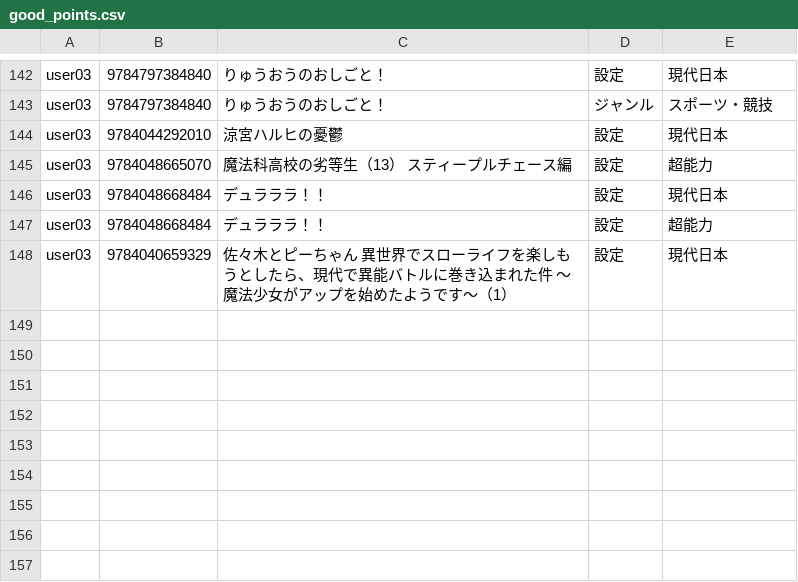
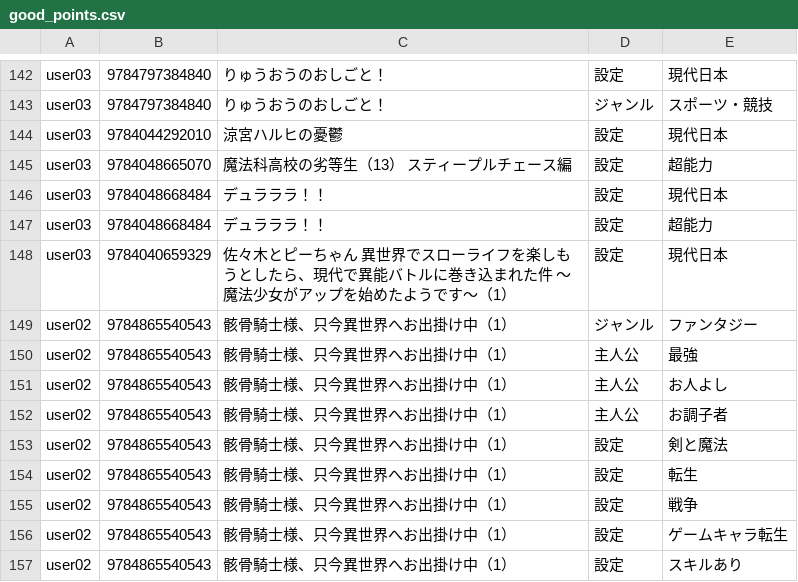
Before and after one commit to hayashihiroki-paya/kadai06-php1, a CSV file: data/good_points.csv, drawn as a sheet; only a part is shown, gaps mark what is left out.

```diff
--- a/data/good_points.csv
+++ b/data/good_points.csv
@@ -148 +148,10 @@ user03,9784048668484,デュラララ！！,設定,超能力
 user03,9784040659329,佐々木とピーちゃん　異世界でスローライフを楽しもうとしたら、現代で異能バトルに巻き込まれた件　〜魔法少女がアップを始めたようです〜（1）,設定,現代日本
+user02,9784865540543,骸骨騎士様、只今異世界へお出掛け中（1）,ジャンル,ファンタジー
+user02,9784865540543,骸骨騎士様、只今異世界へお出掛け中（1）,主人公,最強
+user02,9784865540543,骸骨騎士様、只今異世界へお出掛け中（1）,主人公,お人よし
+user02,9784865540543,骸骨騎士様、只今異世界へお出掛け中（1）,主人公,お調子者
+user02,9784865540543,骸骨騎士様、只今異世界へお出掛け中（1）,設定,剣と魔法
+user02,9784865540543,骸骨騎士様、只今異世界へお出掛け中（1）,設定,転生
+user02,9784865540543,骸骨騎士様、只今異世界へお出掛け中（1）,設定,戦争
+user02,9784865540543,骸骨騎士様、只今異世界へお出掛け中（1）,設定,ゲームキャラ転生
+user02,9784865540543,骸骨騎士様、只今異世界へお出掛け中（1）,設定,スキルあり
```
Also changed, not shown: data/favorites.csv, 1 other file.
